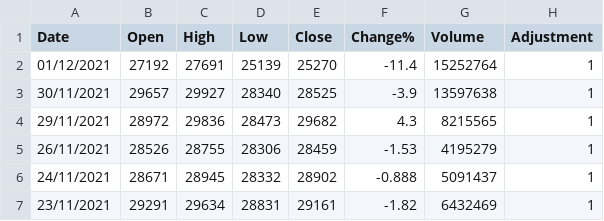
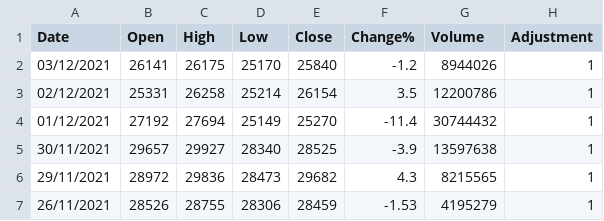
Before and after one commit to SwedishChef01/vigilant-journey, a CSV file: NYSE_CRM_prices.csv, drawn as a sheet; only a part is shown; the shorter side is filled out with more unchanged rows.

```diff
--- a/NYSE_CRM_prices.csv
+++ b/NYSE_CRM_prices.csv
@@ -1,3 +1,5 @@
 Date,Open,High,Low,Close,Change%,Volume,Adjustment
-01/12/2021,27192,27691,25139,25270,-11.4,15252764,1
+03/12/2021,26141,26175,25170,25840,-1.2,8944026,1
+02/12/2021,25331,26258,25214,26154,3.5,12200786,1
+01/12/2021,27192,27694,25149,25270,-11.4,30744432,1
 30/11/2021,29657,29927,28340,28525,-3.9,13597638,1
```
Also changed, not shown: LSE_JSE_prices.csv, LSE_SBRY_prices.csv, 11 other files.
